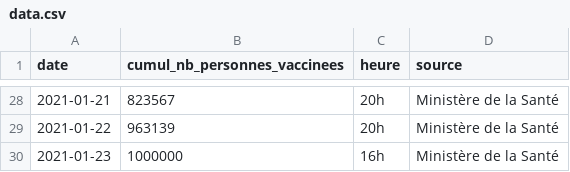
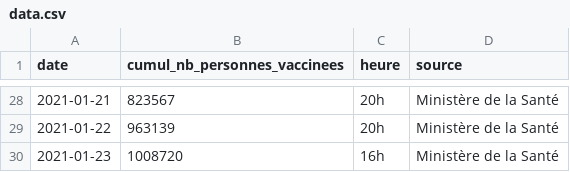
Before and after one commit to rozierguillaume/vaccintracker, a CSV file: data.csv, drawn as a sheet; only a part is shown, gaps mark what is left out.

Commit message:
Update data.csv

```diff
--- a/data.csv
+++ b/data.csv
@@ -29,2 +29,2 @@
 "2021-01-22",963139,"20h","Ministère de la Santé"
-"2021-01-23",1000000,"16h","Ministère de la Santé"
+"2021-01-23",1008720,"16h","Ministère de la Santé"
```
